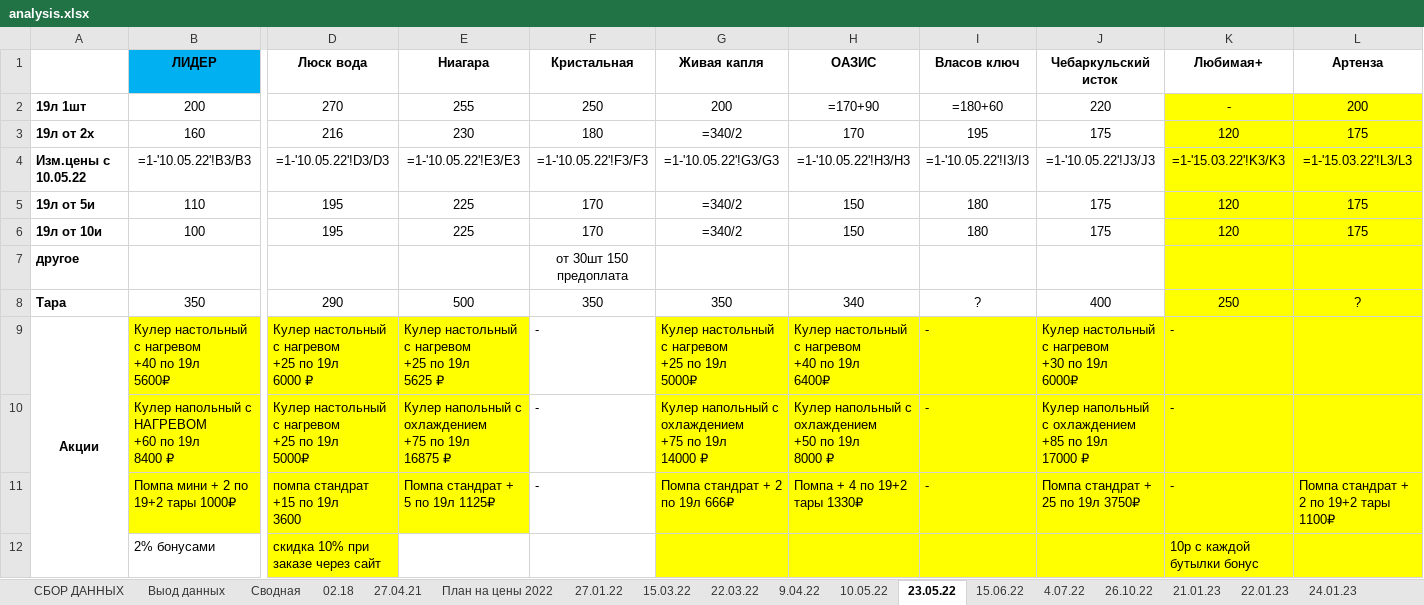
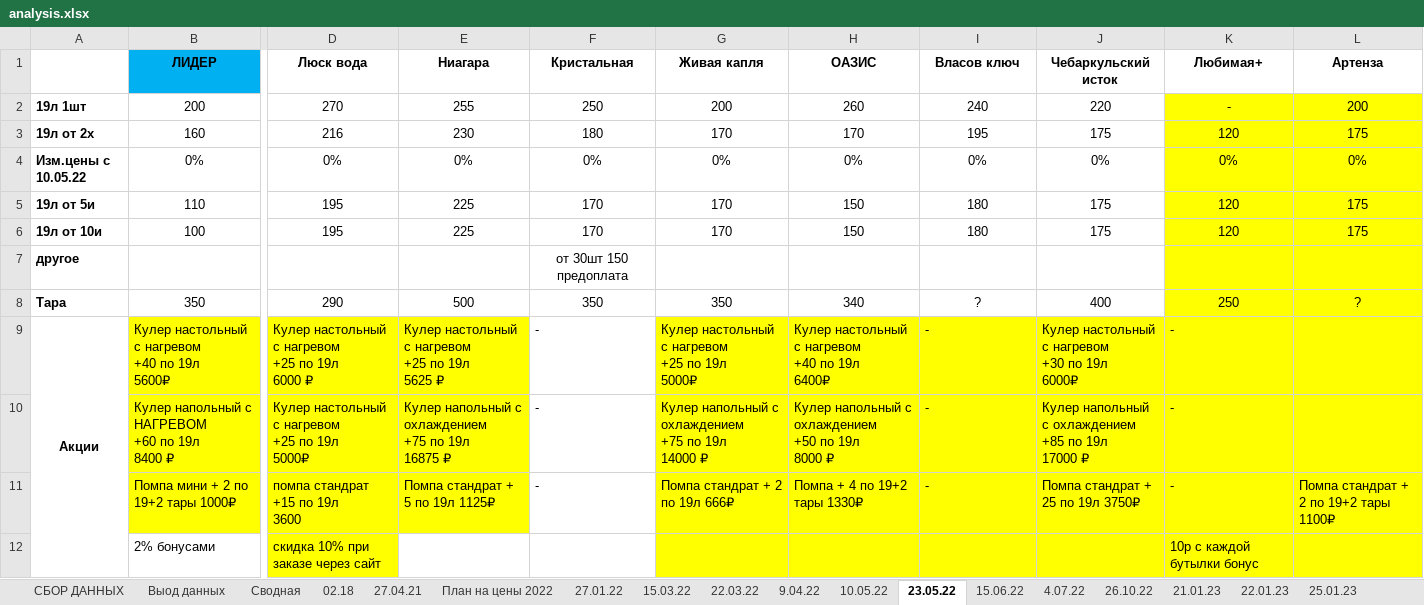
Before and after one commit to v1ab1/water, an Excel workbook: analysis.xlsx, sheet 23.05.22, drawn as a sheet; only a part is shown, gaps mark what is left out; values as stored, in another font and other column widths than the file's, no borders; formulas without a stored value are shown as written; removed rows and columns are numbered as before the commit, all else as after; rows hold the shown columns only; the diff names each change by its address in the sheet, - before the commit and + after, or states it on an @@ line.

```diff
--- a/analysis.xlsx (sheet 23.05.22)
+++ b/analysis.xlsx (sheet 23.05.22)
-sheet tab: 24.01.23
+sheet tab: 25.01.23
-H2 (ОАЗИС): =170+90
+H2 (ОАЗИС): 260
-I2 (Власов ключ): =180+60
+I2 (Власов ключ): 240
-G3 (Живая капля): =340/2
+G3 (Живая капля): 170
-row 4: Изм.цены с 10.05.22 | =1-'10.05.22'!B3/B3 | =1-'10.05.22'!D3/D3 | =1-'10.05.22'!E3/E3 | =1-'10.05.22'!F3/F3 | =1-'10.05.22'!G3/G3 | =1-'10.05.22'!H3/H3 | =1-'10.05.22'!I3/I3 | =1-'10.05.22'!J3/J3 | =1-'15.03.22'!K3/K3 | =1-'15.03.22'!L3/L3
+row 4: Изм.цены с 10.05.22 | 0% | 0% | 0% | 0% | 0% | 0% | 0% | 0% | 0% | 0%
-G5:G6 (Живая капля): =340/2
+G5:G6 (Живая капля): 170
```
Also changed, not shown: sheet 25.01.23, sheet 22.01.23, sheet 15.03.22, sheet 22.03.22, sheet 27.01.22, sheet 26.10.22, 10 more sheets, hidden cells, charts or pictures, 2 other files.
